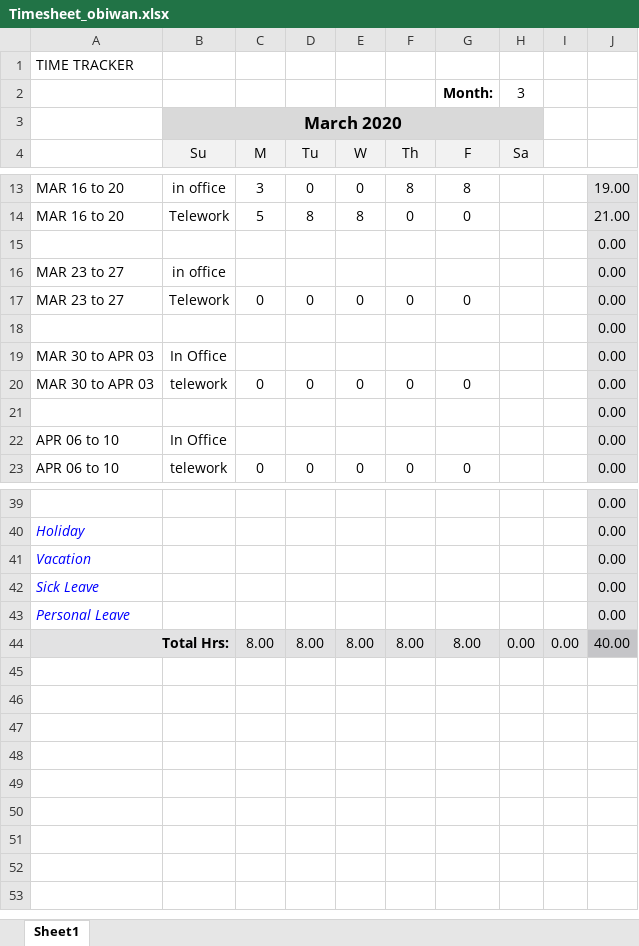
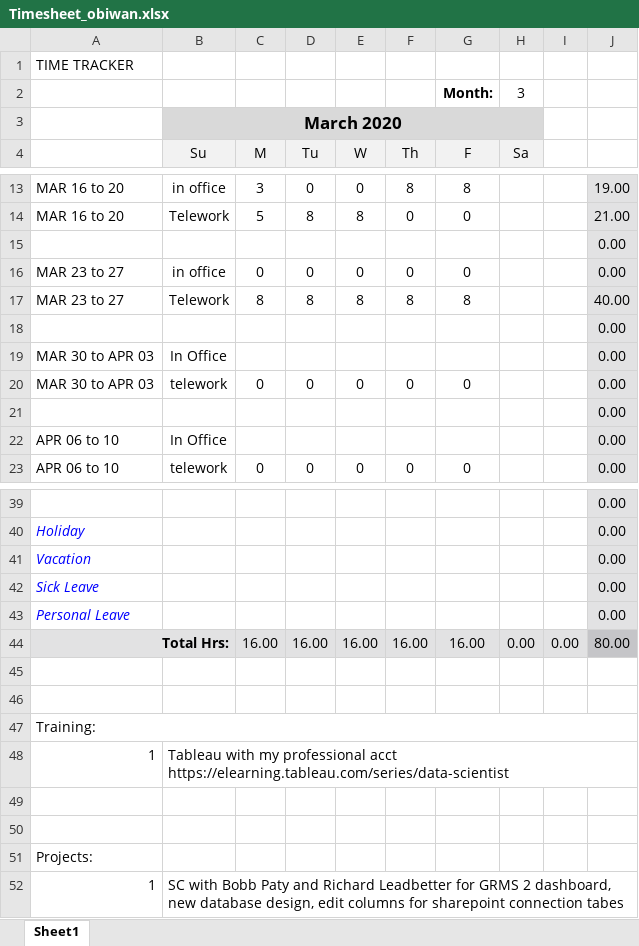
Before and after one commit to joshatian/telework_projects, an Excel workbook: Timesheet_obiwan.xlsx, sheet Sheet1, drawn as a sheet; only a part is shown, gaps mark what is left out; values as stored, in another font and other column widths than the file's, no borders; removed rows and columns are numbered as before the commit, all else as after; the diff names each change by its address in the sheet, - before the commit and + after, or states it on an @@ line.

```diff
--- a/Timesheet_obiwan.xlsx (sheet Sheet1)
+++ b/Timesheet_obiwan.xlsx (sheet Sheet1)
-row 16: MAR 23 to 27 | in office |  |  |  |  |  |  |  | 0.00
-B16 (Su): Telework
+B16 (Su): in office
+row 17: MAR 23 to 27 | Telework | 8 | 8 | 8 | 8 | 8 |  |  | 40.00
-C44 (M): 8.00
+C44 (M): 16.00
-D44 (Tu): 8.00
+D44 (Tu): 16.00
-E44 (W): 8.00
+E44 (W): 16.00
-F44 (Th): 8.00
+F44 (Th): 16.00
-G44 (F): 8.00
+G44 (F): 16.00
-J44: 40.00
+J44: 80.00
+row 45: (empty)
+row 46: (empty)
+row 47: Training:
+row 48: 1 | Tableau with my professional acct https://elearning.tableau.com/series/data-scientist
+row 49: (empty)
+row 50: (empty)
+row 51: Projects:
+row 52: 1 | SC with Bobb Paty and Richard Leadbetter for GRMS 2 dashboard, new database design, edit columns for sharepoint connection tabes
```
Also changed, not shown: formulas that keep their value, grms_clean_output_scrubbed_U.xlsx, 2 other files.
